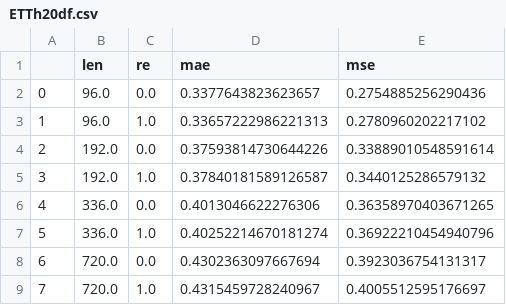
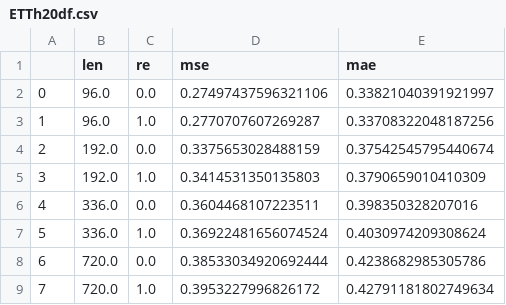
Before and after one commit to Jackey9797/BASE, a CSV file: mainresult/PatchTST/ETTh20df.csv, drawn as a sheet; removed rows and columns are numbered as before the commit, all else as after; the diff names each change by its address in the sheet, - before the commit and + after, or states it on an @@ line.

```diff
--- a/mainresult/PatchTST/ETTh20df.csv
+++ b/mainresult/PatchTST/ETTh20df.csv
-column D (mae), rows 2-9: 0.3377643823623657 | 0.33657222986221313 | 0.37593814730644226 | 0.37840181589126587 | 0.4013046622276306 | 0.40252214670181274 | 0.4302363097667694 | 0.4315459728240967
+column E (mae), rows 2-9: 0.33821040391921997 | 0.33708322048187256 | 0.37542545795440674 | 0.3790659010410309 | 0.398350328207016 | 0.4030974209308624 | 0.4238682985305786 | 0.42791181802749634
-D2 (mse): 0.2754885256290436
+D2 (mse): 0.27497437596321106
-D3 (mse): 0.2780960202217102
+D3 (mse): 0.2770707607269287
-D4 (mse): 0.33889010548591614
+D4 (mse): 0.3375653028488159
-D5 (mse): 0.3440125286579132
+D5 (mse): 0.3414531350135803
-D6 (mse): 0.36358970403671265
+D6 (mse): 0.3604468107223511
-D7 (mse): 0.36922210454940796
+D7 (mse): 0.36922481656074524
-D8 (mse): 0.3923036754131317
+D8 (mse): 0.38533034920692444
-D9 (mse): 0.4005512595176697
+D9 (mse): 0.3953227996826172
```
Also changed, not shown: mainresult/PatchTST/ETTh21df.csv, mainresult/PatchTST/ETTh22df.csv, 24 other files.
